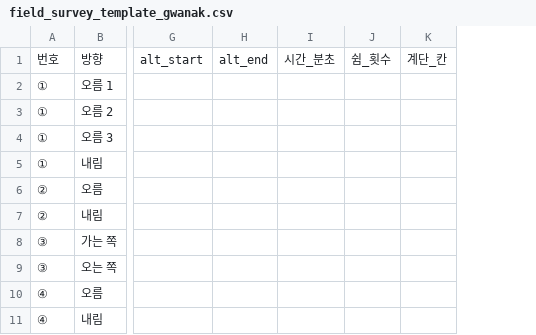
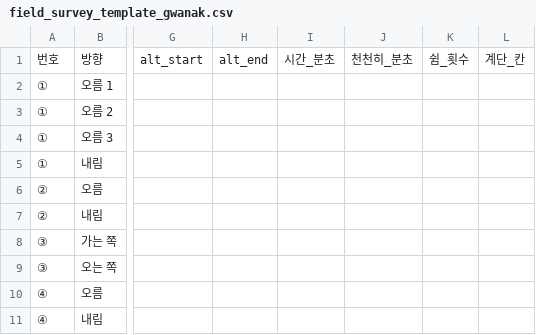
Before and after one commit to parksubeom/evenly, a CSV file: docs/field_survey_template_gwanak.csv, drawn as a sheet; only a part is shown, gaps mark what is left out; the diff names each change by its address in the sheet, - before the commit and + after, or states it on an @@ line.

```diff
--- a/docs/field_survey_template_gwanak.csv
+++ b/docs/field_survey_template_gwanak.csv
+column J, row 1: 천천히_분초
```
Also changed, not shown: analysis/hbi/external/od_pairs.csv, 25 other files.
